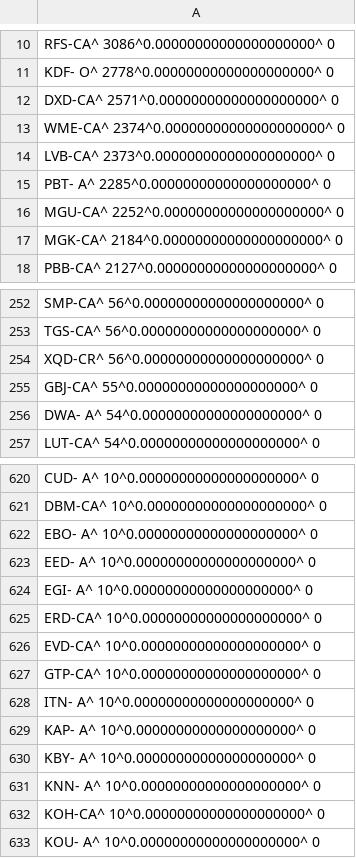
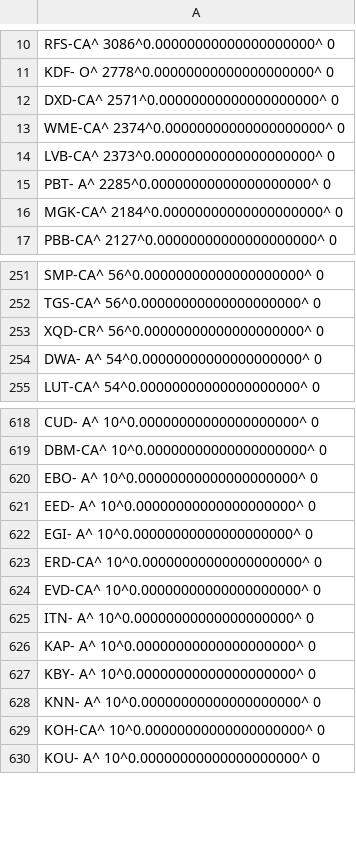
Before and after one commit to opentraveldata/optd, a CSV file: refdata/ORI/ori_por_diff_w_geonames.csv, drawn as a sheet; only a part is shown, gaps mark what is left out.

```diff
--- a/refdata/ORI/ori_por_diff_w_geonames.csv
+++ b/refdata/ORI/ori_por_diff_w_geonames.csv
@@ -15,3 +15,2 @@ LVB-CA^  2373^0.00000000000000000000^       0
 PBT- A^  2285^0.00000000000000000000^       0
-MGU-CA^  2252^0.00000000000000000000^       0
 MGK-CA^  2184^0.00000000000000000000^       0
@@ -254,3 +253,2 @@ TGS-CA^    56^0.00000000000000000000^       0
 XQD-CR^    56^0.00000000000000000000^       0
-GBJ-CA^    55^0.00000000000000000000^       0
 DWA- A^    54^0.00000000000000000000^       0
@@ -626,3 +624,2 @@ ERD-CA^    10^0.00000000000000000000^       0
 EVD-CA^    10^0.00000000000000000000^       0
-GTP-CA^    10^0.00000000000000000000^       0
 ITN- A^    10^0.00000000000000000000^       0
```
Also changed, not shown: refdata/ORI/ori_por_best_known_so_far.csv.
